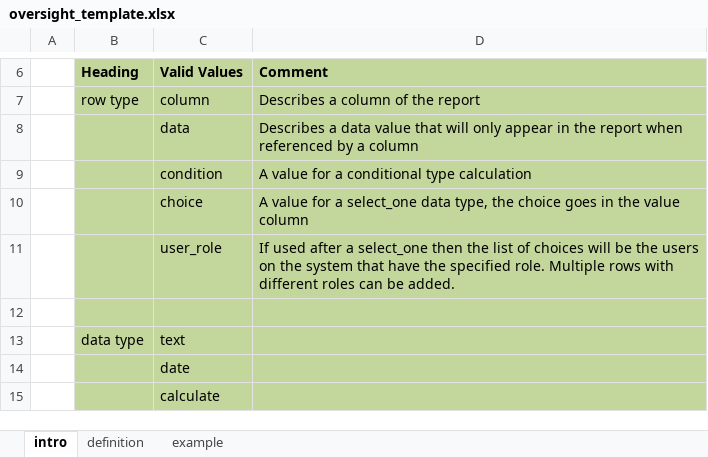
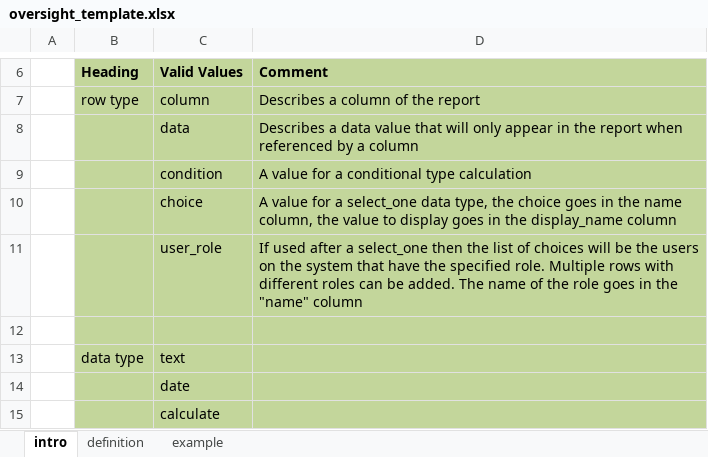
Before and after one commit to smap-consulting/smapserver, an Excel workbook: smapServer/WebContent/oversight_template.xlsx, sheet intro, drawn as a sheet; only a part is shown, gaps mark what is left out; values as stored, in another font and other column widths than the file's, no borders; the diff names each change by its address in the sheet, - before the commit and + after, or states it on an @@ line.

Commit message:
updated oversight template

```diff
--- a/smapServer/WebContent/oversight_template.xlsx (sheet intro)
+++ b/smapServer/WebContent/oversight_template.xlsx (sheet intro)
-D10 (Comment): …in the value column
+D10 (Comment): …in the name column, the value to display goes in the display_name column
-D11 (Comment): …be added.
+D11 (Comment): …be added. The name of the role goes in the "name" column
```
